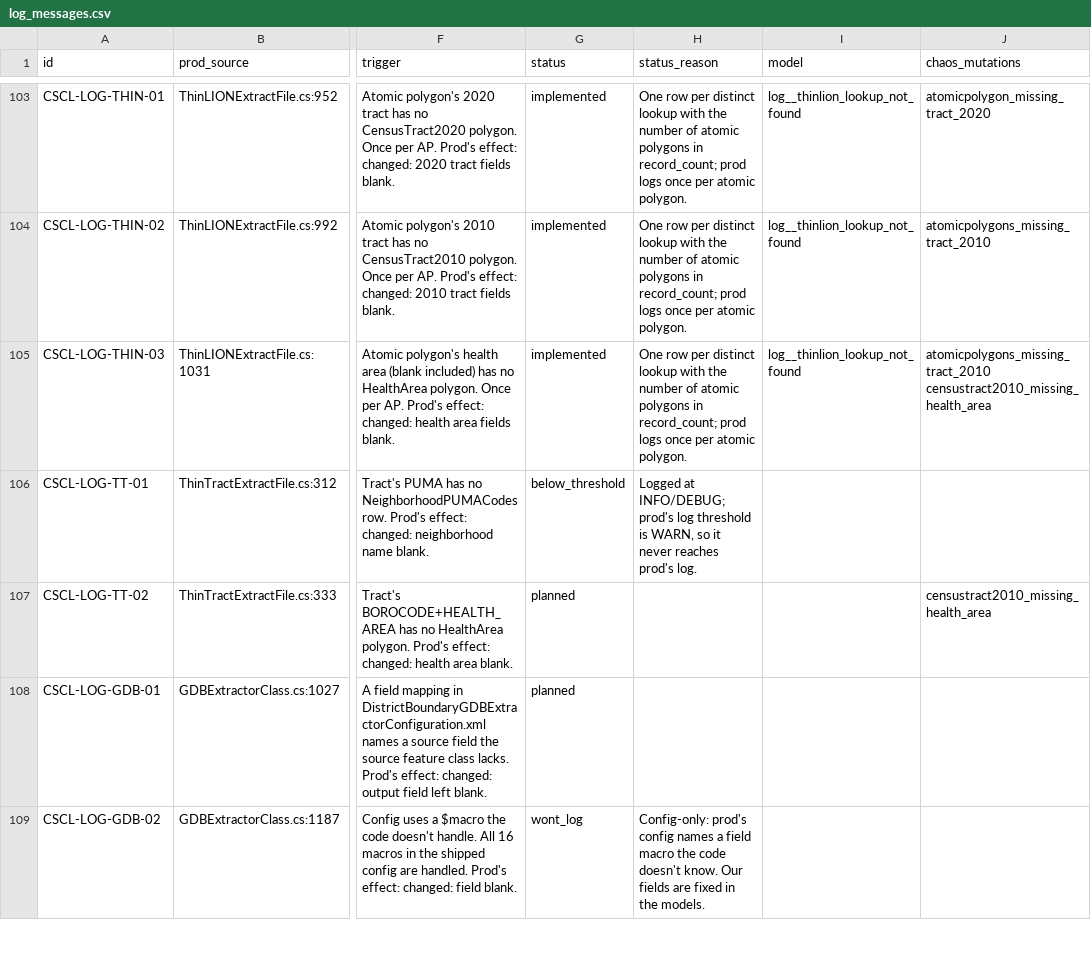
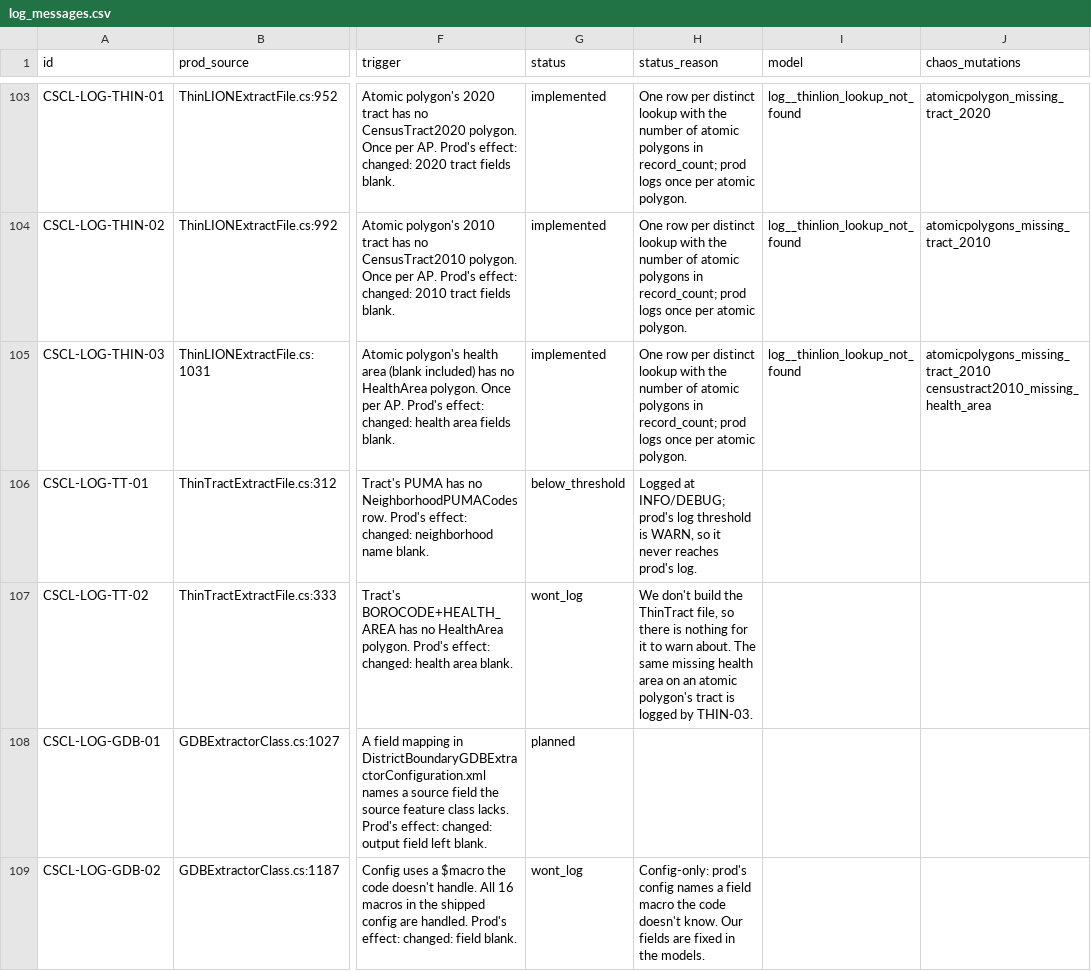
Before and after one commit to NYCPlanning/data-engineering, a CSV file: products/cscl/seeds/log_messages.csv, drawn as a sheet; only a part is shown, gaps mark what is left out; the diff covers the shown part only; the diff names each change by its address in the sheet, - before the commit and + after, or states it on an @@ line.

Commit message:
CSCL log: batch 1 of planned log checks (LION-08/10/12, FC-01/02, SND-01, END-01, EXC-02, RPL-05) (#2827)
* CSCL chaos: blank lookup key mutation per extract, FC rows matched by StreetNameID, TT-02 wont_log

Prod's SND query skips NULL lookup keys, and Enders and Exception only read
ENDERS_FLAG/EXCEPTION_FLAG rows, so one NULL-key mutation couldn't fire all three.
We don't build the ThinTract file, so TT-02 can't be logged.

* CSCL log: LION-08, curved centerline with no center point

* CSCL log: LION-10/12, blank or unknown level codes

* CSCL log: FC-01/02, principal street names without a face code

* CSCL log: SND-01, END-01, EXC-02, street names with a blank lookup key

* CSCL log: RPL-05, roadbed pointer to a missing centerline

* CSCL log: FC-01 as one count per borough, records in log_face_code_missing.csv

Prod logs every principal StreetName row without a face code, 8,940 on 26c. log.csv
now carries one row per borough with the count; the records, in prod's wording, go to
an attachment export. log_records (log.csv plus attachment records) is what the chaos
QA models and baseline read.

```diff
--- a/products/cscl/seeds/log_messages.csv
+++ b/products/cscl/seeds/log_messages.csv
-G107 (status): planned
+G107 (status): wont_log
-H107 (status_reason): (empty)
+H107 (status_reason): We don't build the ThinTract file, so there is nothing for it to warn about. The same missing health area on an atomic polygon's tract is logged by THIN-03.
-J107 (chaos_mutations): censustract2010_missing_health_area
+J107 (chaos_mutations): (empty)
```
Also changed, not shown: 25 edited cells elsewhere in this file, 17 other files.
